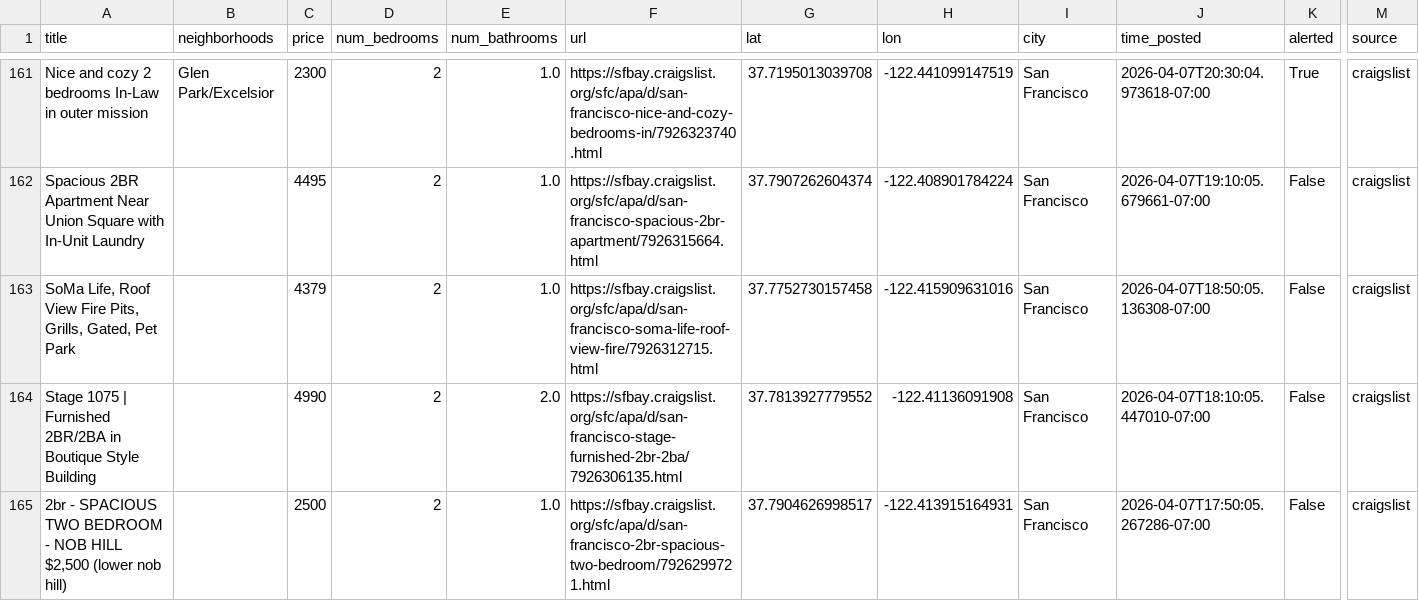
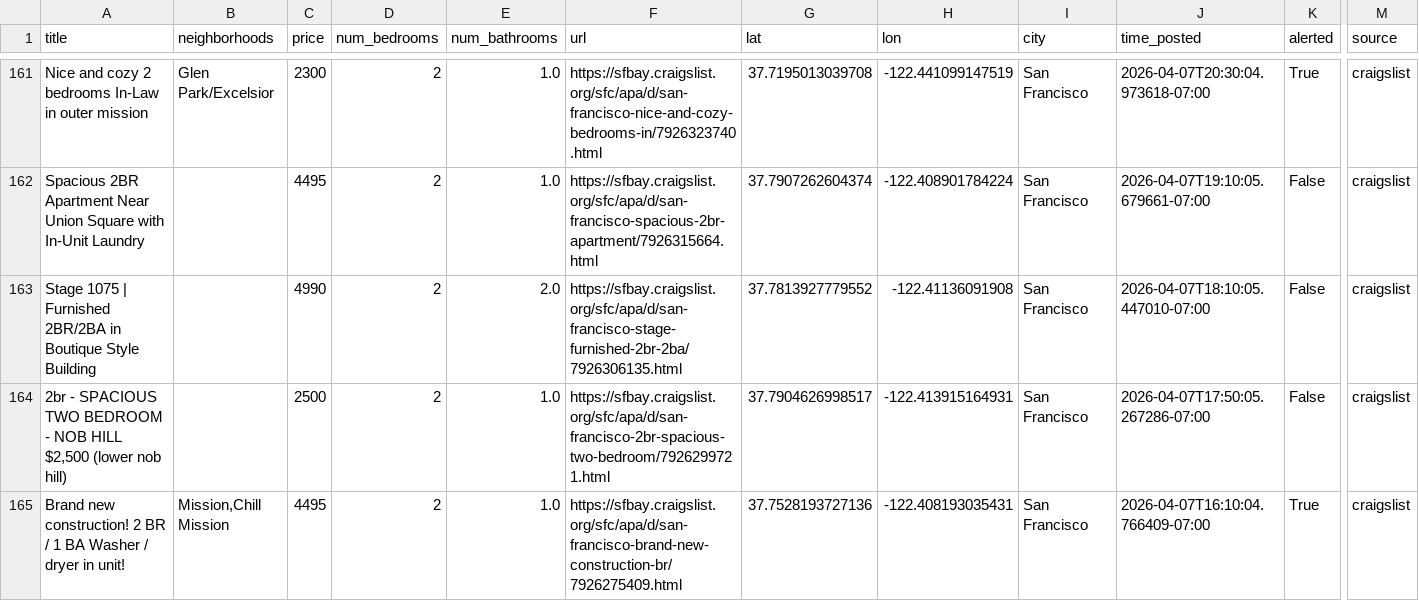
Before and after one commit to dHbdHbdHb/craigslist_alert, a CSV file: craigslist_data/listings_active.csv, drawn as a sheet; only a part is shown, gaps mark what is left out; the shorter side is filled out with more unchanged rows; rows hold the shown columns only; the diff names each change by its address in the sheet, - before the commit and + after, or states it on an @@ line.

Commit message:
Auto-update listings: 2026-04-10 21:12:06

```diff
--- a/craigslist_data/listings_active.csv
+++ b/craigslist_data/listings_active.csv
-row 163: SoMa Life, Roof View Fire Pits, Grills, Gated, Pet Park |  | 4379 | 2 | 1.0 | https://sfbay.craigslist.org/sfc/apa/d/san-francisco-soma-life-roof-view-fire/7926312715.html | 37.7752730157458 | -122.415909631016 | San Francisco | 2026-04-07T18:50:05.136308-07:00 | False | craigslist
```
Also changed, not shown: 1 other file.
